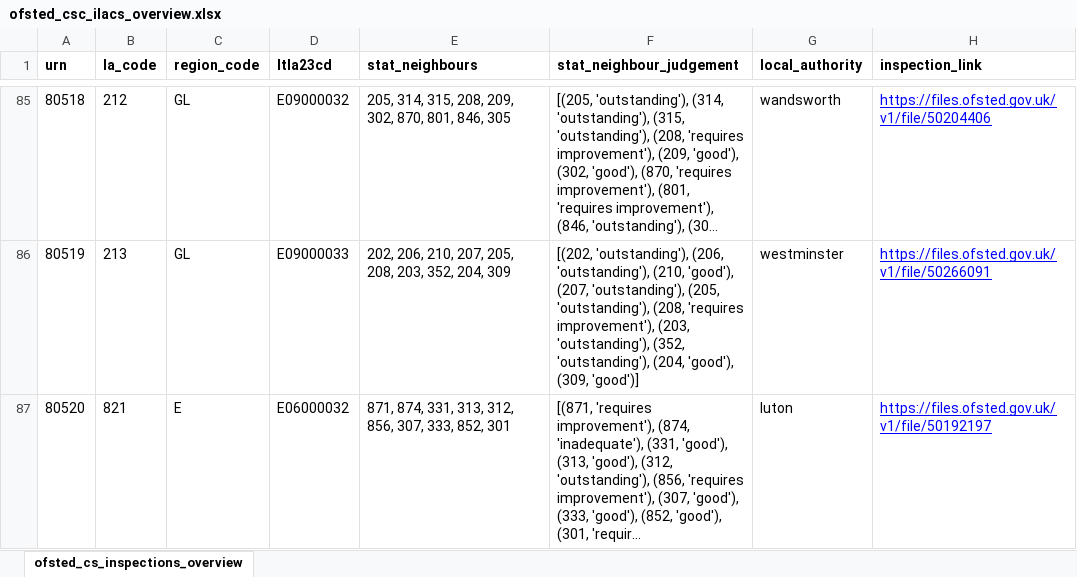
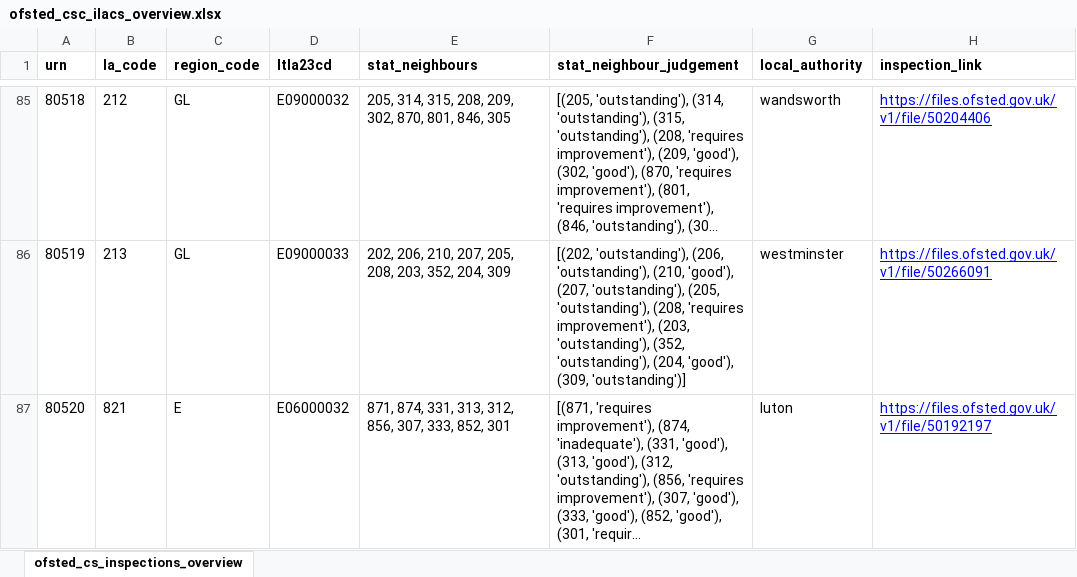
Before and after one commit to data-to-insight/ofsted-ilacs-scrape-tool, an Excel workbook: ofsted_csc_ilacs_overview.xlsx, sheet ofsted_cs_inspections_overview, drawn as a sheet; only a part is shown, gaps mark what is left out; long unchanged cells end in …; values as stored, in another font and other column widths than the file's, no borders; the diff covers the shown part only; the diff names each change by its address in the sheet, - before the commit and + after, or states it on an @@ line.

```diff
--- a/ofsted_csc_ilacs_overview.xlsx (sheet ofsted_cs_inspections_overview)
+++ b/ofsted_csc_ilacs_overview.xlsx (sheet ofsted_cs_inspections_overview)
-F86 (stat_neighbour_judgement): …'good'), (309, 'good')]
+F86 (stat_neighbour_judgement): …'good'), (309, 'outstanding')]
```
Also changed, not shown: 48 edited cells elsewhere in this sheet, 1 other file.
